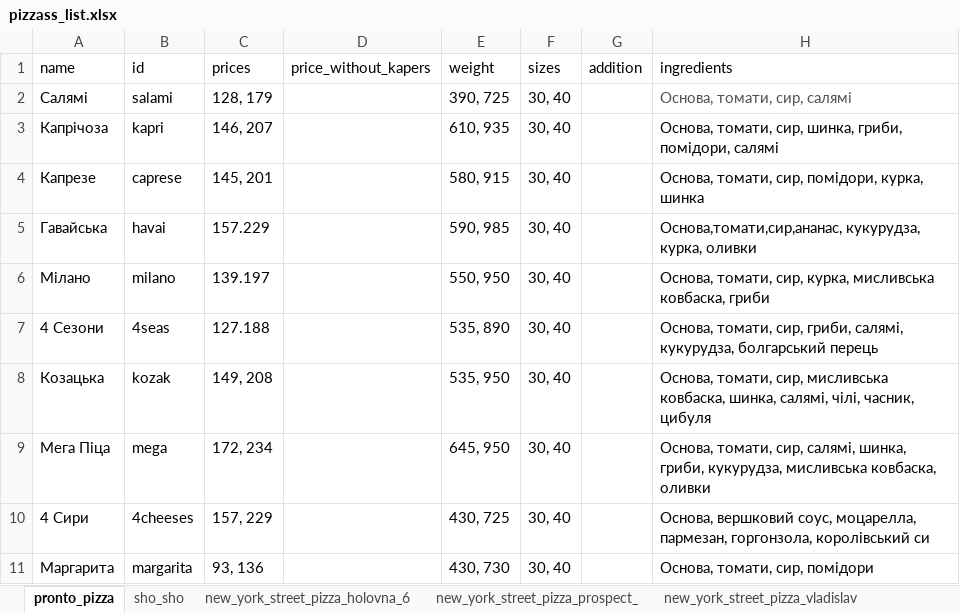
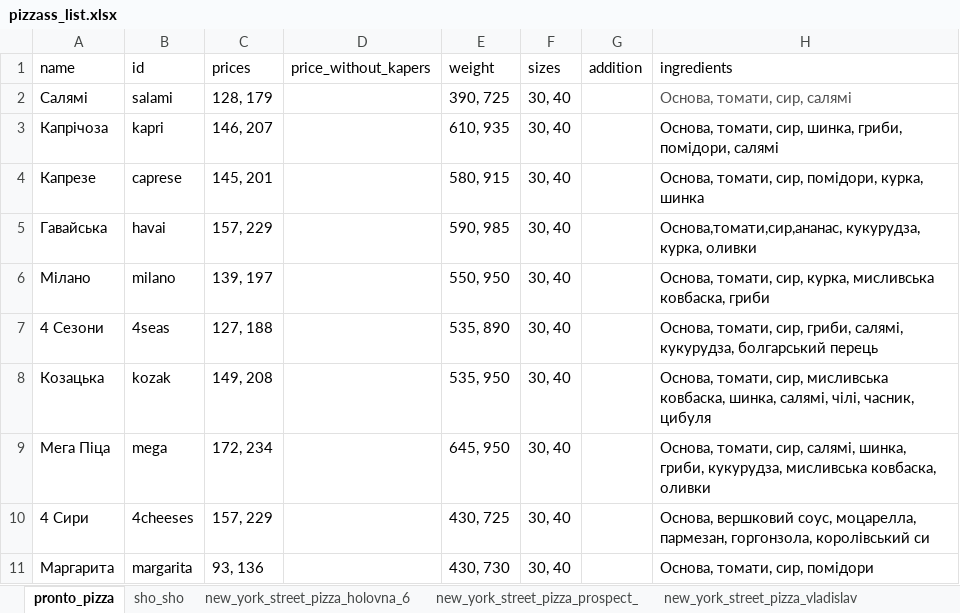
Before and after one commit to ivan629/blablabot_trips_deletion_server, an Excel workbook: dataset/ccv/pizzass_list.xlsx, sheet pronto_pizza, drawn as a sheet; only a part is shown; values as stored, in another font and other column widths than the file's, no borders; table styles not drawn; the diff names each change by its address in the sheet, - before the commit and + after, or states it on an @@ line.

```diff
--- a/dataset/ccv/pizzass_list.xlsx (sheet pronto_pizza)
+++ b/dataset/ccv/pizzass_list.xlsx (sheet pronto_pizza)
-C5 (prices): 157.229
+C5 (prices): 157, 229
-C6 (prices): 139.197
+C6 (prices): 139, 197
-C7 (prices): 127.188
+C7 (prices): 127, 188
```
Also changed, not shown: dataset/ccv/restaurants_list.xlsx, 27 other files.
